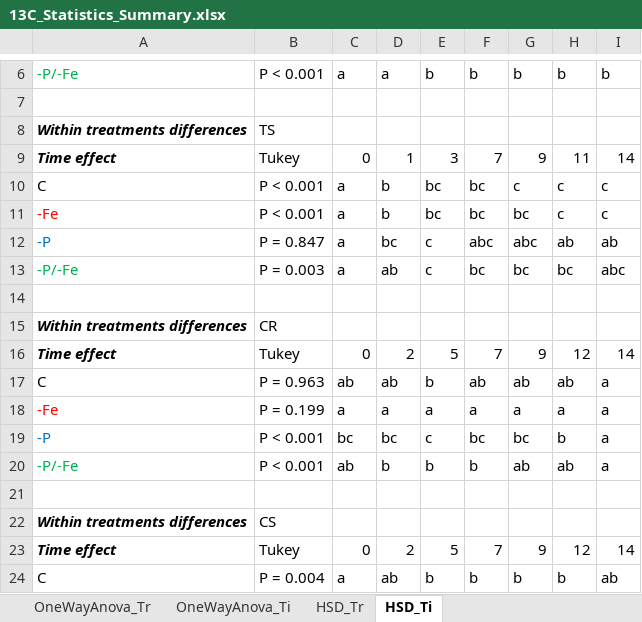
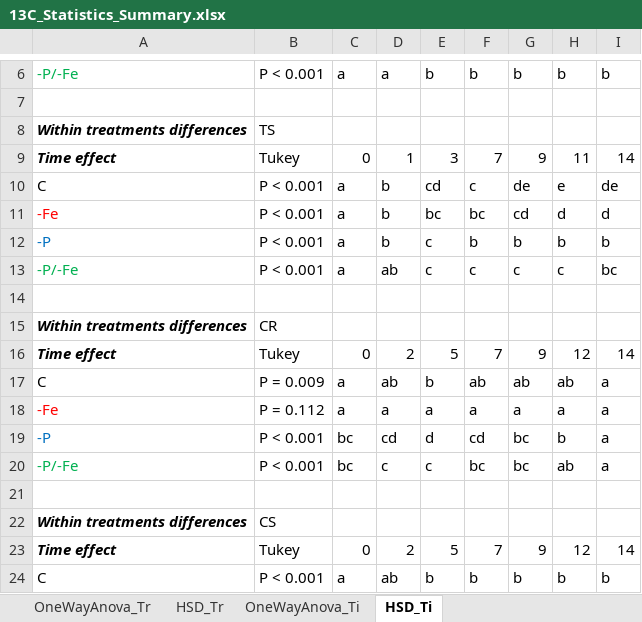
Before and after one commit to Fabio-Trevisan/13C-Experiment, an Excel workbook: 13C_Statistics_Summary.xlsx, sheet HSD_Ti, drawn as a sheet; only a part is shown, gaps mark what is left out; values as stored, in another font and other column widths than the file's, no borders; the diff covers the shown part only; the diff names each change by its address in the sheet, - before the commit and + after, or states it on an @@ line.

```diff
--- a/13C_Statistics_Summary.xlsx (sheet HSD_Ti)
+++ b/13C_Statistics_Summary.xlsx (sheet HSD_Ti)
@@ sheet tab order changed: OneWayAnova_Tr | HSD_Tr | OneWayAnova_Ti | HSD_Ti @@
-E10: bc
+E10: cd
-F10: bc
+F10: c
-G10: c
+G10: de
-H10: c
+H10: e
-I10: c
+I10: de
-G11: bc
+G11: cd
-H11: c
+H11: d
-I11: c
+I11: d
-B12: P = 0.847
+B12: P < 0.001
-D12: bc
+D12: b
-F12: abc
+F12: b
-G12: abc
+G12: b
-H12: ab
+H12: b
-I12: ab
+I12: b
-B13: P = 0.003
+B13: P < 0.001
-F13: bc
+F13: c
-G13: bc
+G13: c
-H13: bc
+H13: c
-I13: abc
+I13: bc
-B17: P = 0.963
+B17: P = 0.009
-C17: ab
+C17: a
-B18: P = 0.199
+B18: P = 0.112
-D19: bc
+D19: cd
-E19: c
+E19: d
-F19: bc
+F19: cd
-C20: ab
+C20: bc
-D20: b
+D20: c
-E20: b
+E20: c
-F20: b
+F20: bc
-G20: ab
+G20: bc
-B24: P = 0.004
+B24: P < 0.001
-I24: ab
+I24: b
```
Also changed, not shown: 71 edited cells elsewhere in this sheet, sheet OneWayAnova_Ti, sheet TwoWay Anova extended, sheet OneWayAnova_Tr, 9 other files.
